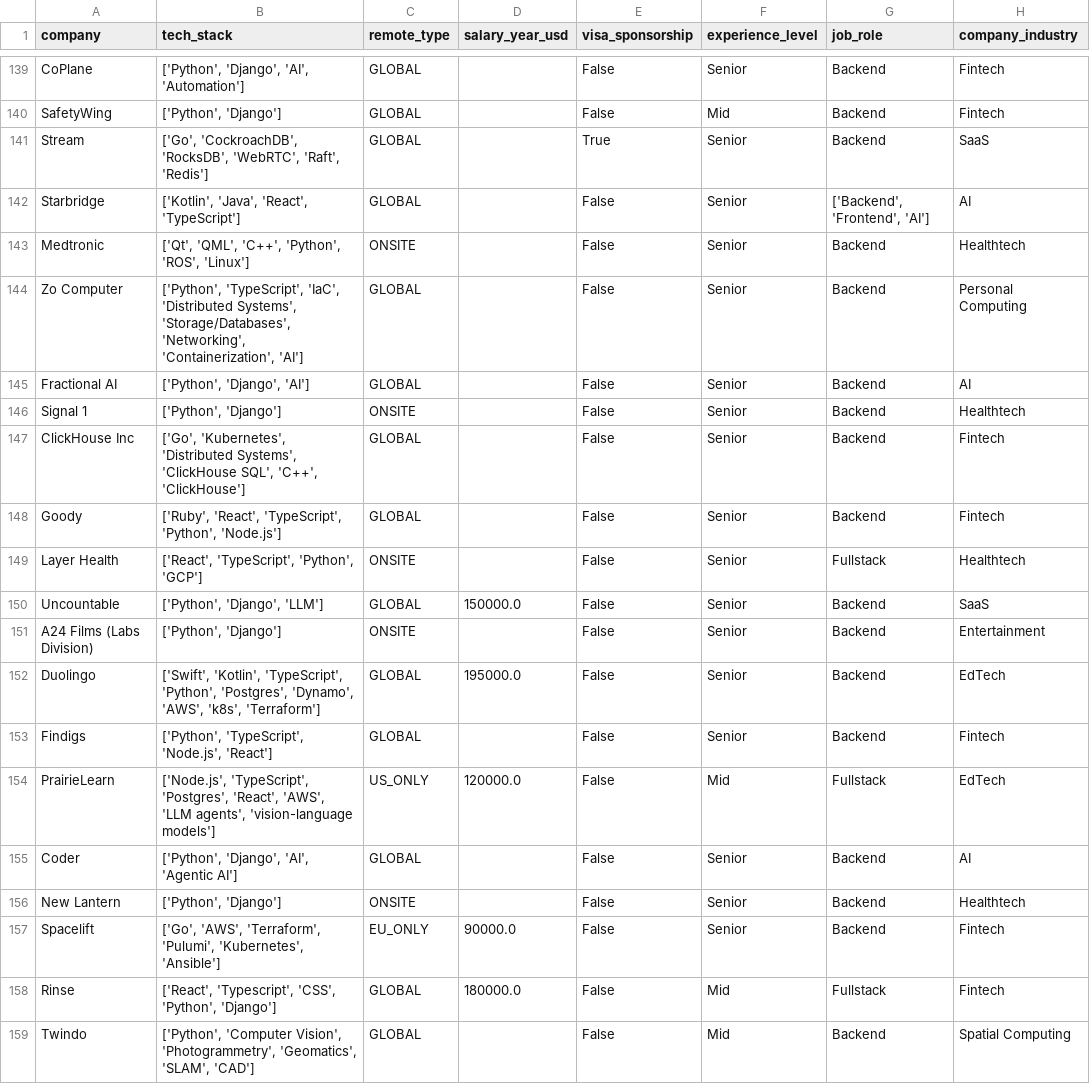
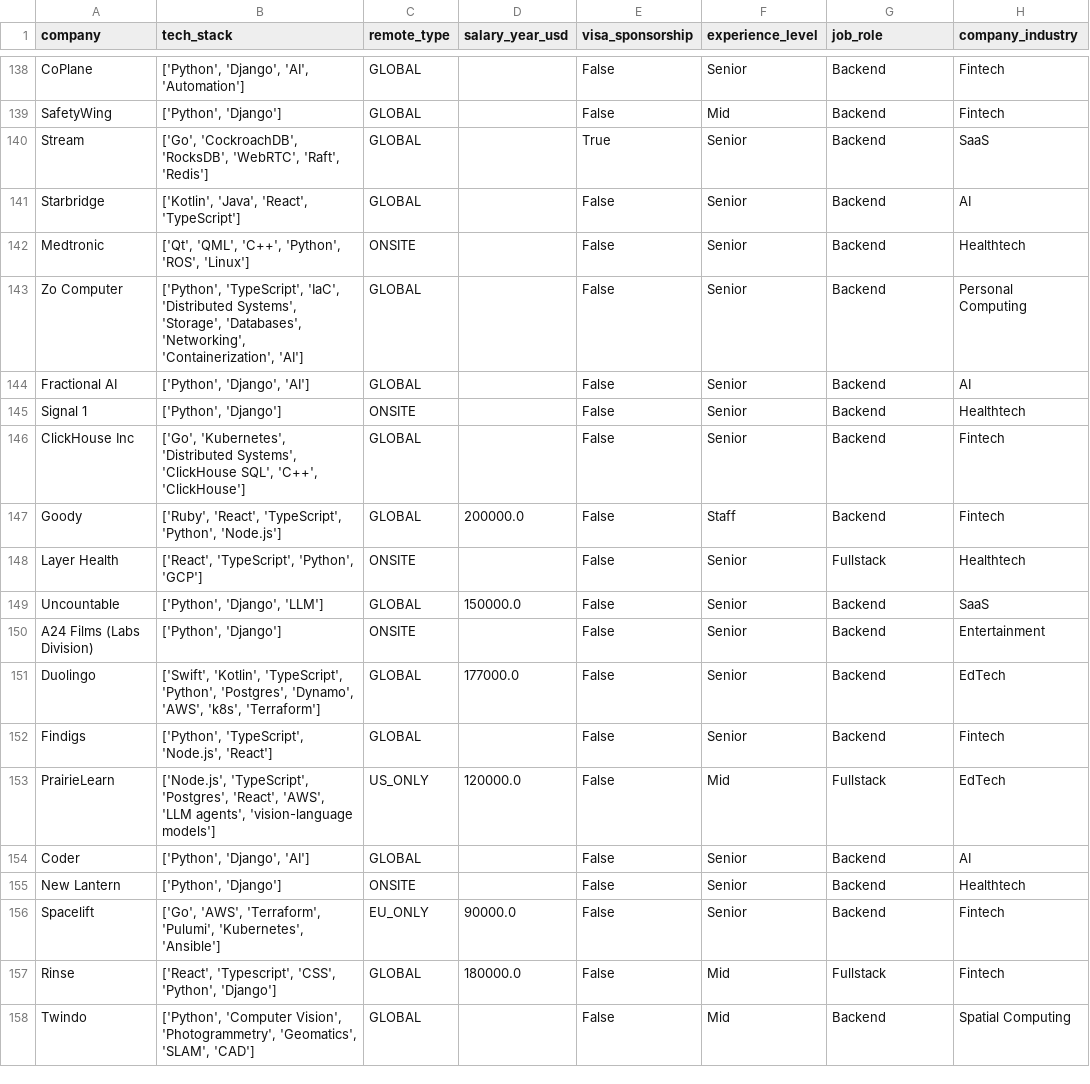
Before and after one commit to UniverseScripts/job-scrapper-ai, a CSV file: data/processed/jobs.csv, drawn as a sheet; only a part is shown, gaps mark what is left out; addresses are those after the commit; the diff covers the shown part only; the diff names each change by its address in the sheet, - before the commit and + after, or states it on an @@ line.

```diff
--- a/data/processed/jobs.csv
+++ b/data/processed/jobs.csv
-G141 (job_role): ['Backend', 'Frontend', 'AI']
+G141 (job_role): Backend
-B143 (tech_stack): …'Distributed Systems', 'Storage/Databases', 'Networking', 'Containerization',…
+B143 (tech_stack): …'Distributed Systems', 'Storage', 'Databases', 'Networking', 'Containerization',…
-D147 (salary_year_usd): (empty)
+D147 (salary_year_usd): 200000.0
-F147 (experience_level): Senior
+F147 (experience_level): Staff
-D151 (salary_year_usd): 195000.0
+D151 (salary_year_usd): 177000.0
-B154 (tech_stack): ['Python', 'Django', 'AI', 'Agentic AI']
+B154 (tech_stack): ['Python', 'Django', 'AI']
```
Also changed, not shown: 1 removed row and 120 edited cells elsewhere in this file.
